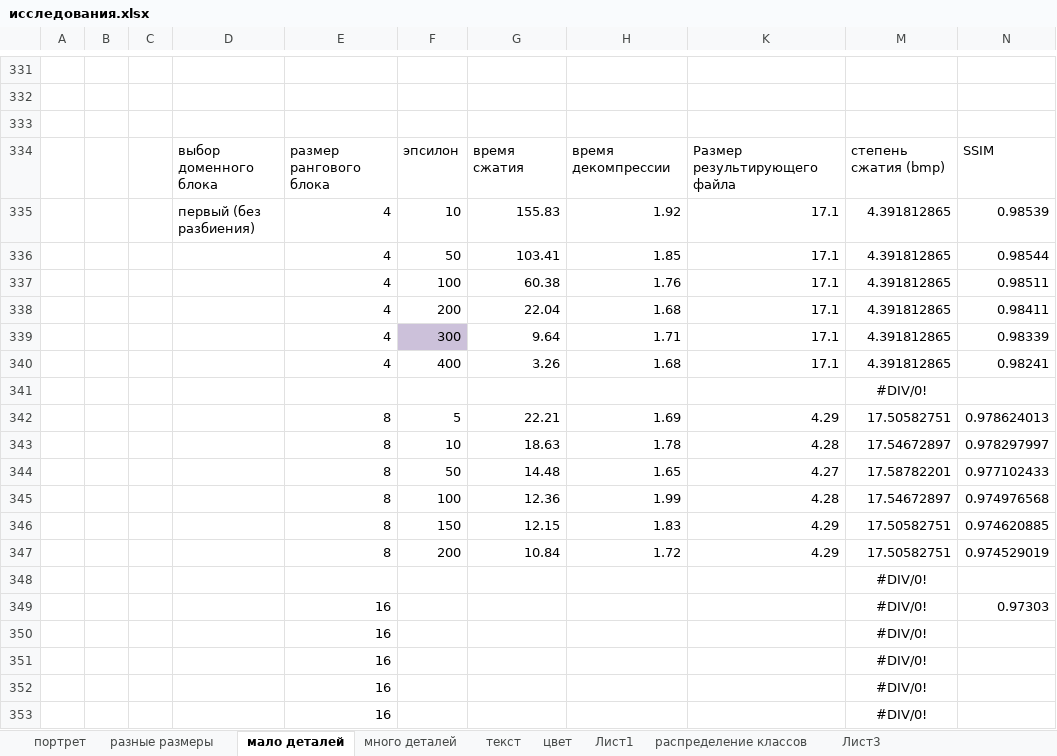
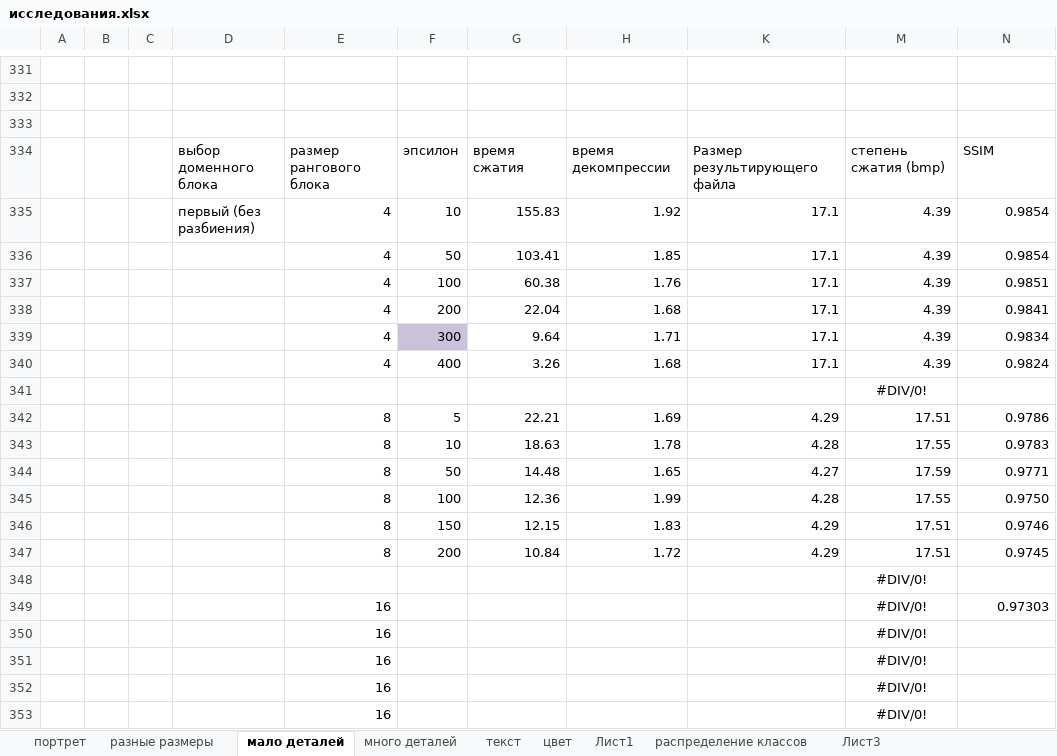
Before and after one commit to ViktoriaWofC/Fractl, an Excel workbook: documents/исследования.xlsx, sheet мало деталей, drawn as a sheet; only a part is shown, gaps mark what is left out; values as stored, in another font and other column widths than the file's, no borders; charts and pictures not drawn; the diff covers the shown part only; the diff names each change by its address in the sheet, - before the commit and + after, or states it on an @@ line.

```diff
--- a/documents/исследования.xlsx (sheet мало деталей)
+++ b/documents/исследования.xlsx (sheet мало деталей)
-M335:M340: 4.391812865
+M335:M340: 4.39
-N335: 0.98539
+N335: 0.9854
-N336: 0.98544
+N336: 0.9854
-N337: 0.98511
+N337: 0.9851
-N338: 0.98411
+N338: 0.9841
-N339: 0.98339
+N339: 0.9834
-N340: 0.98241
+N340: 0.9824
-M342: 17.50582751
+M342: 17.51
-N342: 0.978624013
+N342: 0.9786
-M343: 17.54672897
+M343: 17.55
-N343: 0.978297997
+N343: 0.9783
-M344: 17.58782201
+M344: 17.59
-N344: 0.977102433
+N344: 0.9771
-M345: 17.54672897
+M345: 17.55
-N345: 0.974976568
+N345: 0.9750
-M346:M347: 17.50582751
+M346:M347: 17.51
-N346: 0.974620885
+N346: 0.9746
-N347: 0.974529019
+N347: 0.9745
```
Also changed, not shown: 24 edited cells elsewhere in this sheet, sheet цвет, sheet портрет, charts or pictures, 5 other files.
